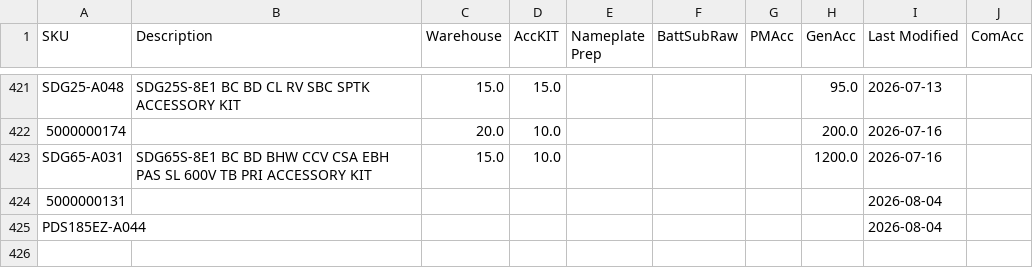
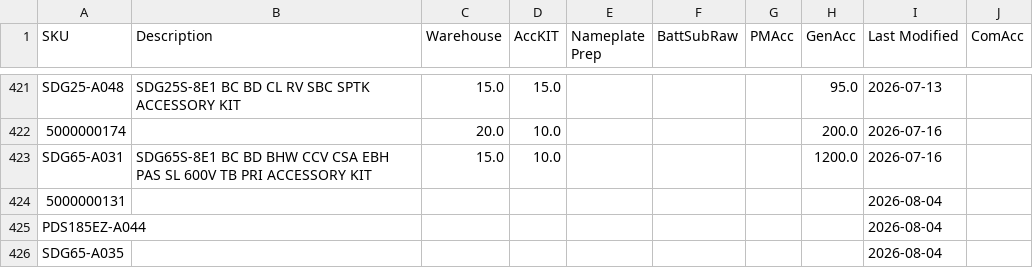
Before and after one commit to tritoan156/labor_model, a CSV file: data/acc_clean.csv, drawn as a sheet; only a part is shown, gaps mark what is left out.

Commit message:
Import 1 missing accessory SKU(s) from schedule via app

```diff
--- a/data/acc_clean.csv
+++ b/data/acc_clean.csv
@@ -425 +425,2 @@ SDG65-A031,SDG65S-8E1 BC BD BHW CCV CSA EBH PAS SL 600V TB PRI ACCESSORY KIT,15.
 PDS185EZ-A044,,,,,,,,2026-08-04,
+SDG65-A035,,,,,,,,2026-08-04,
```
